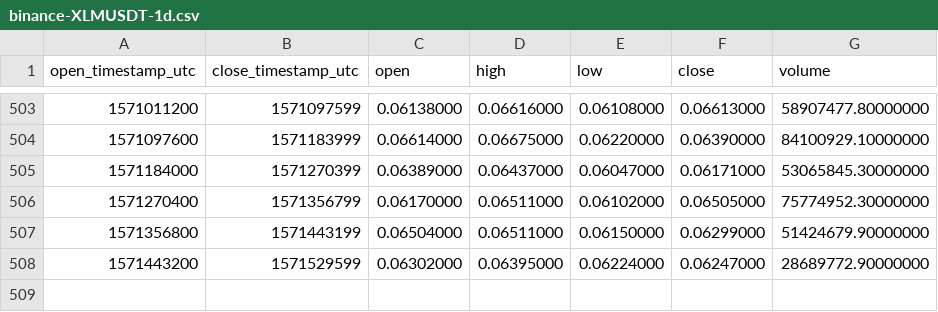
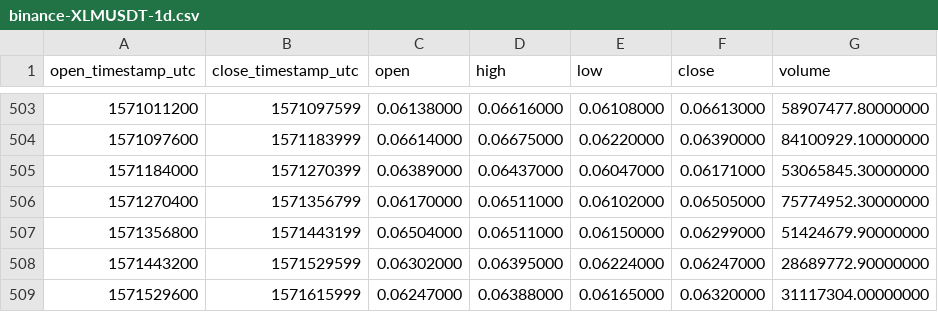
Before and after one commit to cryptobigbro/binance-XLMUSDT, a CSV file: binance-XLMUSDT-1d.csv, drawn as a sheet; only a part is shown, gaps mark what is left out.

```diff
--- a/binance-XLMUSDT-1d.csv
+++ b/binance-XLMUSDT-1d.csv
@@ -508 +508,2 @@ open_timestamp_utc,close_timestamp_utc,open,high,low,close,volume
 1571443200,1571529599,0.06302000,0.06395000,0.06224000,0.06247000,28689772.90000000
+1571529600,1571615999,0.06247000,0.06388000,0.06165000,0.06320000,31117304.00000000
```
Also changed, not shown: binance-XLMUSDT-1h.csv.
